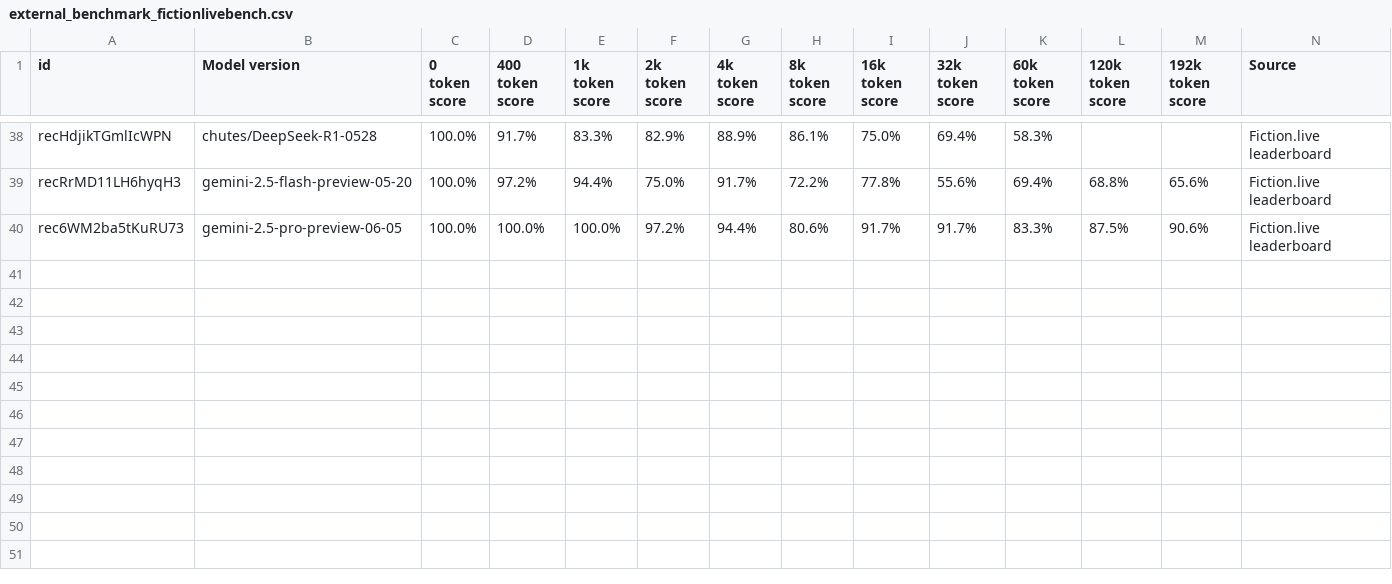
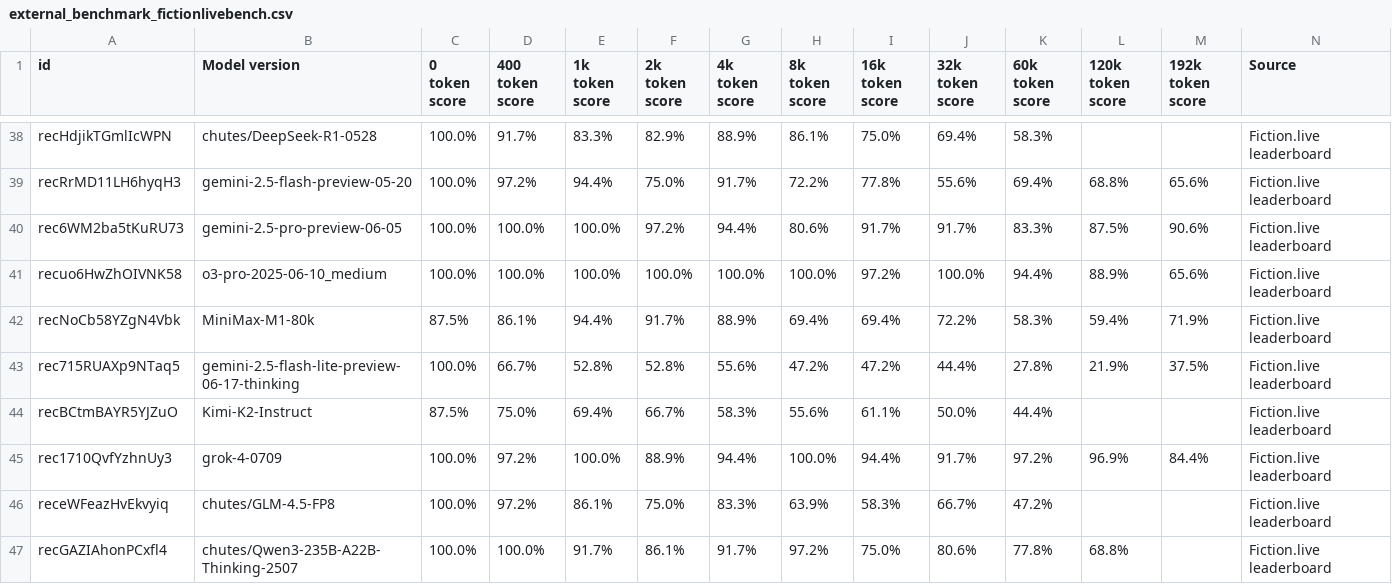
Before and after one commit to epoch-research/benchmark-stitching, a CSV file: data/external_benchmark_fictionlivebench.csv, drawn as a sheet; only a part is shown, gaps mark what is left out; rows hold the shown columns only; the diff names each change by its address in the sheet, - before the commit and + after, or states it on an @@ line.

```diff
--- a/data/external_benchmark_fictionlivebench.csv
+++ b/data/external_benchmark_fictionlivebench.csv
+row 41: recuo6HwZhOIVNK58 | o3-pro-2025-06-10_medium | 100.0% | 100.0% | 100.0% | 100.0% | 100.0% | 100.0% | 97.2% | 100.0% | 94.4% | 88.9% | 65.6% | Fiction.live leaderboard
+row 42: recNoCb58YZgN4Vbk | MiniMax-M1-80k | 87.5% | 86.1% | 94.4% | 91.7% | 88.9% | 69.4% | 69.4% | 72.2% | 58.3% | 59.4% | 71.9% | Fiction.live leaderboard
+row 43: rec715RUAXp9NTaq5 | gemini-2.5-flash-lite-preview-06-17-thinking | 100.0% | 66.7% | 52.8% | 52.8% | 55.6% | 47.2% | 47.2% | 44.4% | 27.8% | 21.9% | 37.5% | Fiction.live leaderboard
+row 44: recBCtmBAYR5YJZuO | Kimi-K2-Instruct | 87.5% | 75.0% | 69.4% | 66.7% | 58.3% | 55.6% | 61.1% | 50.0% | 44.4% |  |  | Fiction.live leaderboard
+row 45: rec1710QvfYzhnUy3 | grok-4-0709 | 100.0% | 97.2% | 100.0% | 88.9% | 94.4% | 100.0% | 94.4% | 91.7% | 97.2% | 96.9% | 84.4% | Fiction.live leaderboard
+row 46: receWFeazHvEkvyiq | chutes/GLM-4.5-FP8 | 100.0% | 97.2% | 86.1% | 75.0% | 83.3% | 63.9% | 58.3% | 66.7% | 47.2% |  |  | Fiction.live leaderboard
+row 47: recGAZIAhonPCxfl4 | chutes/Qwen3-235B-A22B-Thinking-2507 | 100.0% | 100.0% | 91.7% | 86.1% | 91.7% | 97.2% | 75.0% | 80.6% | 77.8% | 68.8% |  | Fiction.live leaderboard
```
Also changed, not shown: data/external_benchmark_aider_polyglot.csv, data/external_benchmark_bbh.csv, 50 other files.
